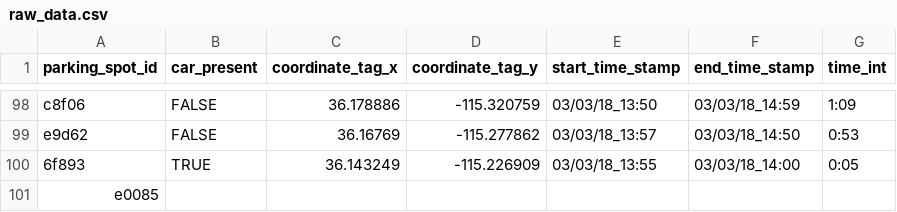
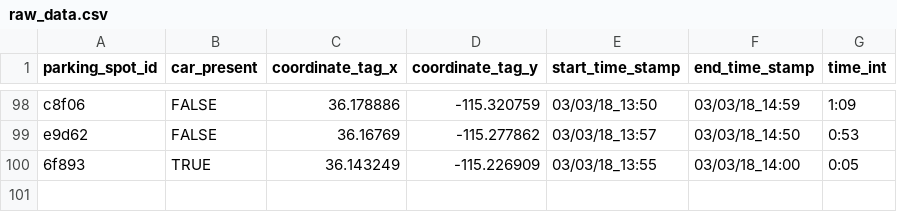
Before and after one commit to lucaskjaero/fair-block, a CSV file: raw_data.csv, drawn as a sheet; only a part is shown, gaps mark what is left out; the diff names each change by its address in the sheet, - before the commit and + after, or states it on an @@ line.

Commit message:
fix typo

```diff
--- a/raw_data.csv
+++ b/raw_data.csv
-row 101: e0085
```
